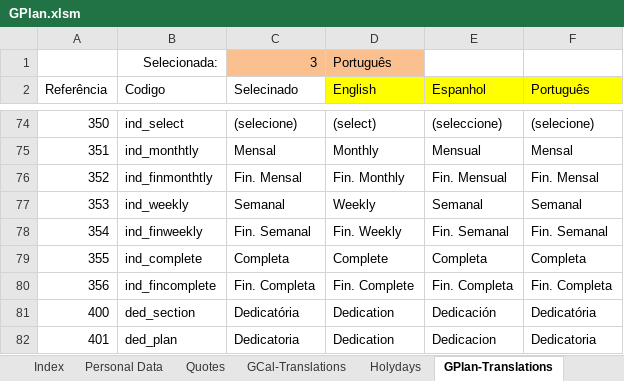
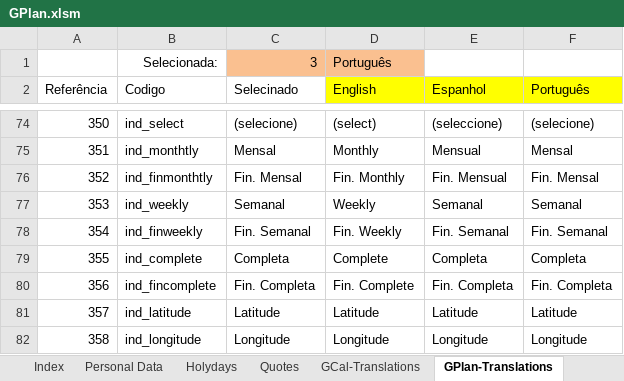
Before and after one commit to gopaladasa/GPlan, an Excel workbook: GPlan.xlsm, sheet GPlan-Translations, drawn as a sheet; only a part is shown, gaps mark what is left out; the shorter side is filled out with more unchanged rows; values as stored, in another font and other column widths than the file's, no borders; the diff covers the shown part only; the diff names each change by its address in the sheet, - before the commit and + after, or states it on an @@ line.

Commit message:
Add files via upload

```diff
--- a/GPlan.xlsm (sheet GPlan-Translations)
+++ b/GPlan.xlsm (sheet GPlan-Translations)
@@ sheet tab order changed: Index | Personal Data | Holydays | Quotes | GCal-Translations | GPlan-Translations @@
+row 81: 357 | ind_latitude | Latitude | Latitude | Latitude | Latitude
+row 82: 358 | ind_longitude | Longitude | Longitude | Longitude | Longitude
```
Also changed, not shown: 2 added rows and 7 edited cells elsewhere in this sheet, formulas that keep their value, charts or pictures.
